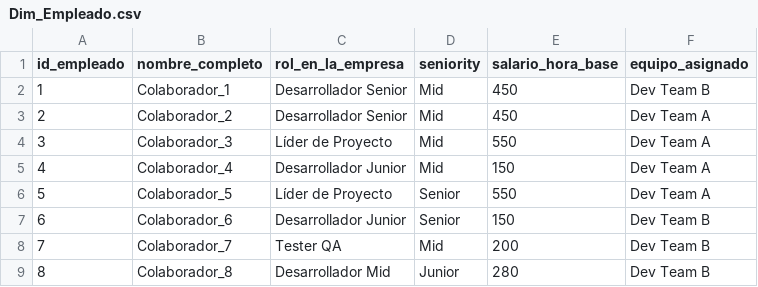
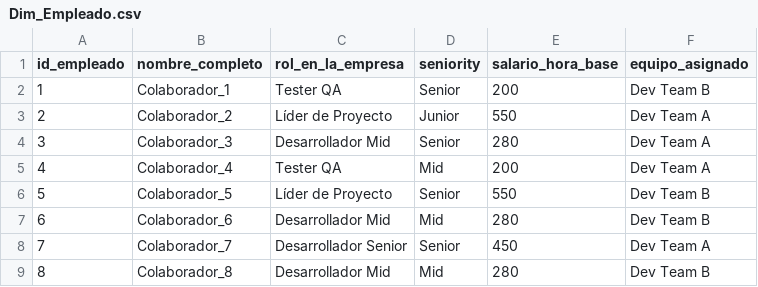
Before and after one commit to Kory24/BI-Final, a CSV file: Dim_Empleado.csv, drawn as a sheet.

```diff
--- a/Dim_Empleado.csv
+++ b/Dim_Empleado.csv
@@ -1,9 +1,9 @@
 id_empleado,nombre_completo,rol_en_la_empresa,seniority,salario_hora_base,equipo_asignado
-1,Colaborador_1,Desarrollador Senior,Mid,450,Dev Team B
-2,Colaborador_2,Desarrollador Senior,Mid,450,Dev Team A
-3,Colaborador_3,Líder de Proyecto,Mid,550,Dev Team A
-4,Colaborador_4,Desarrollador Junior,Mid,150,Dev Team A
-5,Colaborador_5,Líder de Proyecto,Senior,550,Dev Team A
-6,Colaborador_6,Desarrollador Junior,Senior,150,Dev Team B
-7,Colaborador_7,Tester QA,Mid,200,Dev Team B
-8,Colaborador_8,Desarrollador Mid,Junior,280,Dev Team B
+1,Colaborador_1,Tester QA,Senior,200,Dev Team B
+2,Colaborador_2,Líder de Proyecto,Junior,550,Dev Team A
+3,Colaborador_3,Desarrollador Mid,Senior,280,Dev Team A
+4,Colaborador_4,Tester QA,Mid,200,Dev Team A
+5,Colaborador_5,Líder de Proyecto,Senior,550,Dev Team B
+6,Colaborador_6,Desarrollador Mid,Mid,280,Dev Team B
+7,Colaborador_7,Desarrollador Senior,Senior,450,Dev Team A
+8,Colaborador_8,Desarrollador Mid,Mid,280,Dev Team B
```
Also changed, not shown: Dim_Cliente.csv, Dim_Proyecto.csv, 3 other files.
